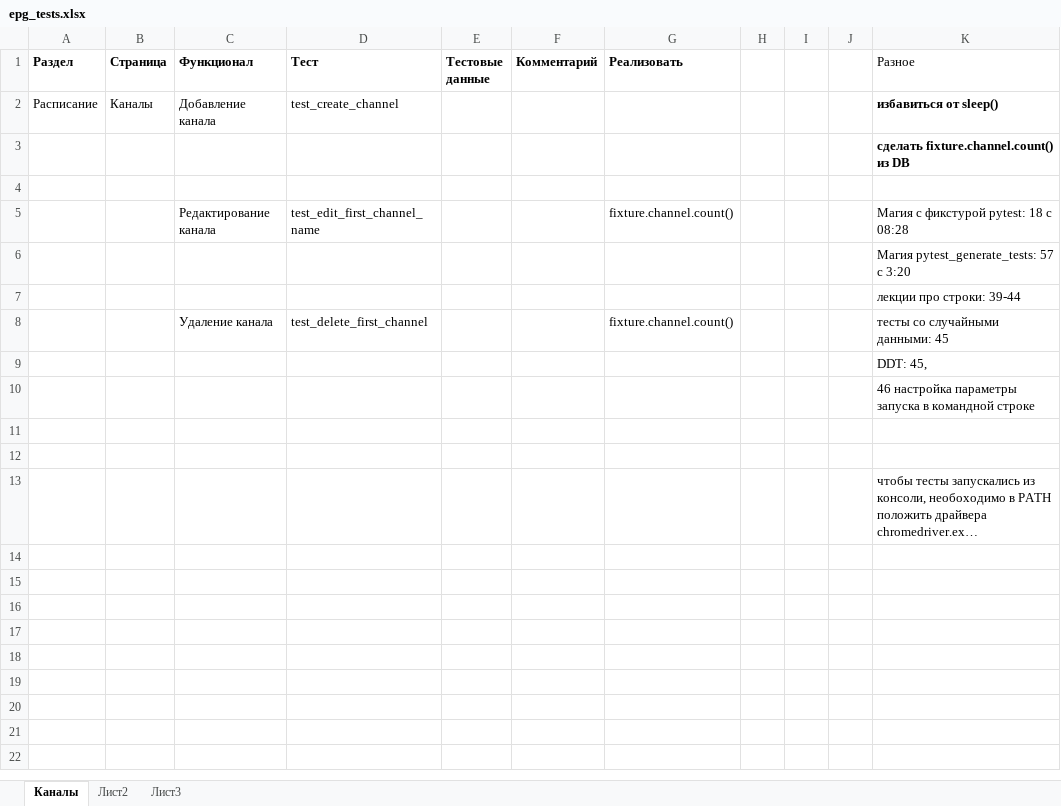
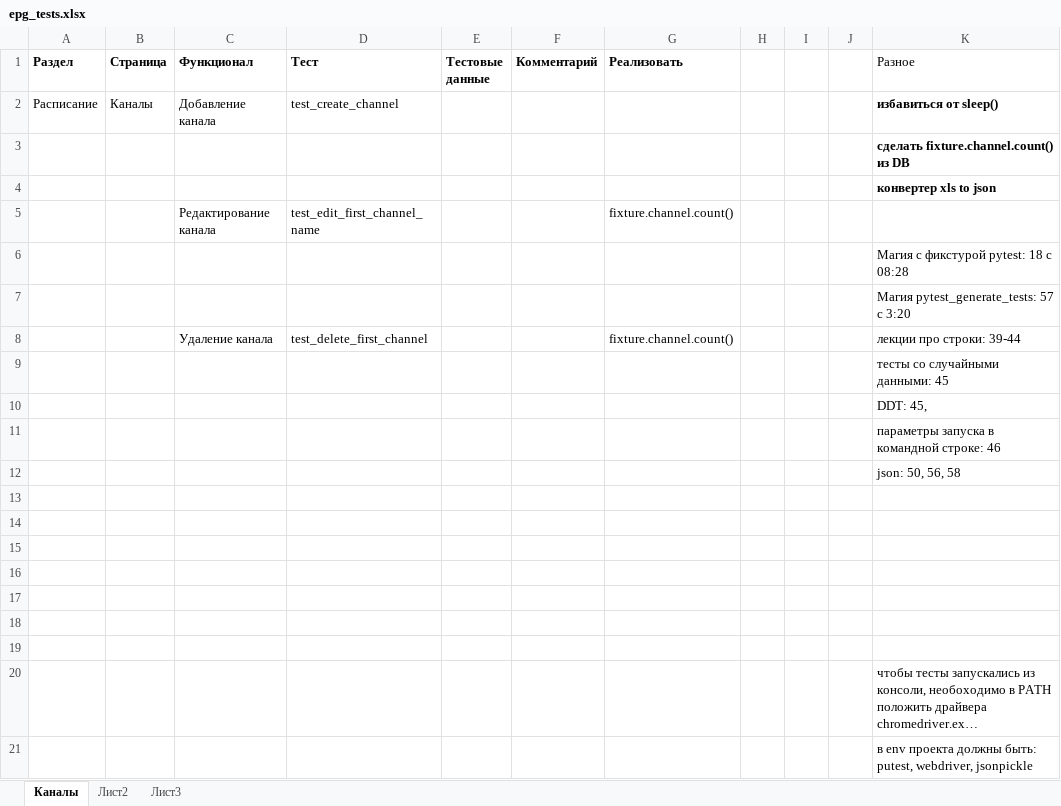
Before and after one commit to alazanman/py_epg_tests, an Excel workbook: epg_tests.xlsx, sheet Каналы, drawn as a sheet; long unchanged cells end in …; values as stored, in another font and other column widths than the file's, no borders; removed rows and columns are numbered as before the commit, all else as after; the diff names each change by its address in the sheet, - before the commit and + after, or states it on an @@ line.

Commit message:
channels load from json

```diff
--- a/epg_tests.xlsx (sheet Каналы)
+++ b/epg_tests.xlsx (sheet Каналы)
+row 4:  |  |  |  |  |  |  |  |  |  | конвертер xls to json
+row 5:  |  | Редактирование канала | test_edit_first_channel_name |  |  | fixture.channel.count()
+row 6:  |  |  |  |  |  |  |  |  |  | Магия с фикстурой pytest: 18 с 08:28
+row 7:  |  |  |  |  |  |  |  |  |  | Магия pytest_generate_tests: 57 с 3:20
+row 8:  |  | Удаление канала | test_delete_first_channel |  |  | fixture.channel.count() |  |  |  | лекции про строки: 39-44
+row 9:  |  |  |  |  |  |  |  |  |  | тесты со случайными данными: 45
@@ row 9 moved to row 10: DDT: 45, @@
+row 11:  |  |  |  |  |  |  |  |  |  | параметры запуска в командной строке: 46
+row 12:  |  |  |  |  |  |  |  |  |  | json: 50, 56, 58
-row 14:  |  | Редактирование канала | test_edit_first_channel_name |  |  | fixture.channel.count() |  |  |  | Магия с фикстурой pytest: 18 с 08:28
+row 14: (empty)
-K15 (Разное): Магия pytest_generate_tests: 57 с 3:20
+K15 (Разное): (empty)
-K16 (Разное): лекции про строки: 39-44
+K16 (Разное): (empty)
-row 17:  |  | Удаление канала | test_delete_first_channel |  |  | fixture.channel.count() |  |  |  | тесты со случайными данными: 45
+row 17: (empty)
-row 10:  |  |  |  |  |  |  |  |  |  | 46 настройка параметры запуска в командной строке
+row 21:  |  |  |  |  |  |  |  |  |  | в env проекта должны быть: putest, webdriver, jsonpickle
```
Also changed, not shown: 7 other files.
